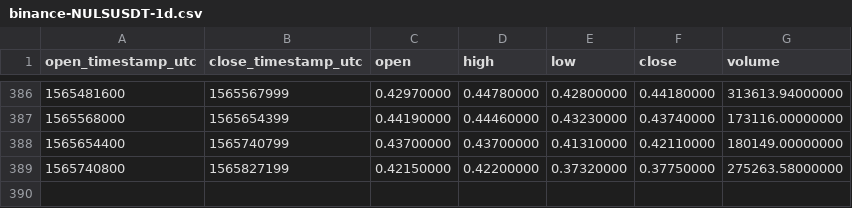
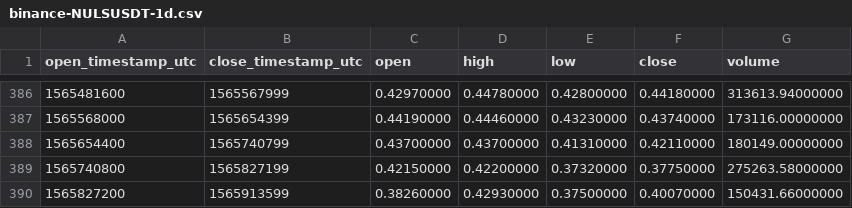
Before and after one commit to cryptobigbro/binance-NULSUSDT, a CSV file: binance-NULSUSDT-1d.csv, drawn as a sheet; only a part is shown, gaps mark what is left out; the diff names each change by its address in the sheet, - before the commit and + after, or states it on an @@ line.

```diff
--- a/binance-NULSUSDT-1d.csv
+++ b/binance-NULSUSDT-1d.csv
+row 390: 1565827200 | 1565913599 | 0.38260000 | 0.42930000 | 0.37500000 | 0.40070000 | 150431.66000000
```
Also changed, not shown: binance-NULSUSDT-1h.csv.
